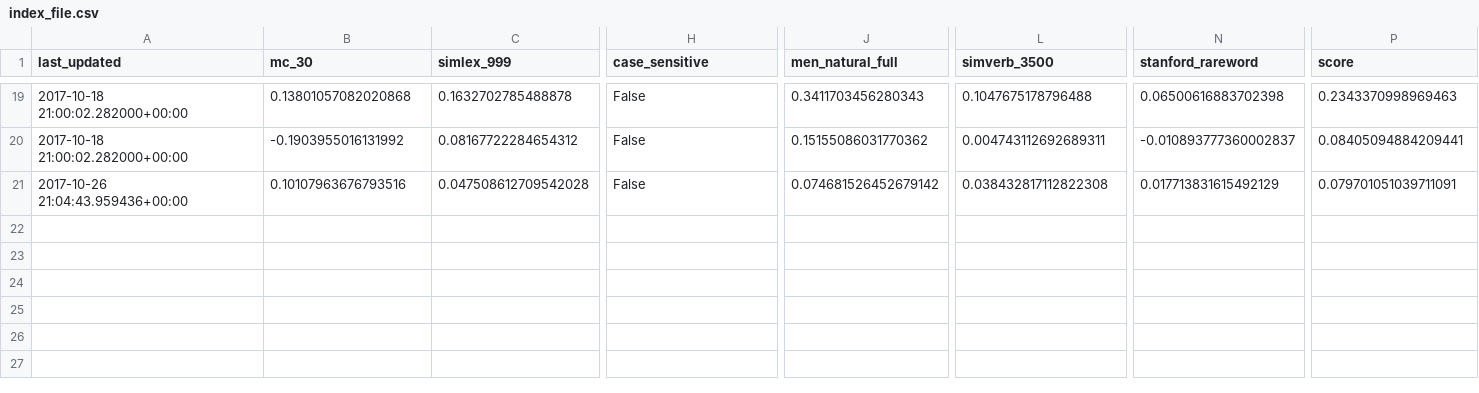
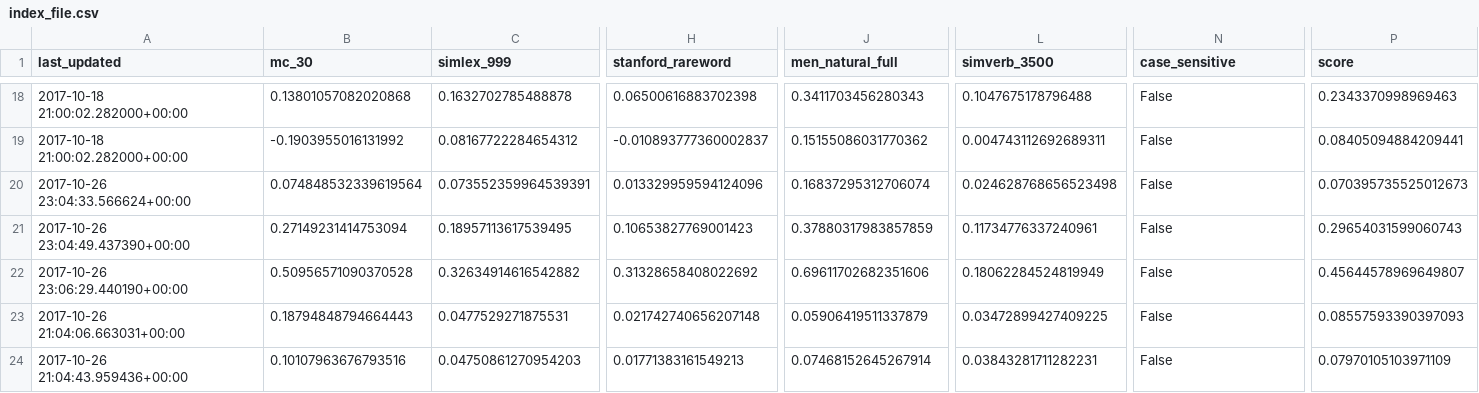
Before and after one commit to JaredFern/VecShare, a CSV file: vecshare/index_file.csv, drawn as a sheet; only a part is shown, gaps mark what is left out; addresses are those after the commit; rows hold the shown columns only; the diff covers the shown part only; the diff names each change by its address in the sheet, - before the commit and + after, or states it on an @@ line.

```diff
--- a/vecshare/index_file.csv
+++ b/vecshare/index_file.csv
-H1: case_sensitive
+H1: stanford_rareword
-N1: stanford_rareword
+N1: case_sensitive
-H18 (stanford_rareword): False
+H18 (stanford_rareword): 0.06500616883702398
-N18 (case_sensitive): 0.06500616883702398
+N18 (case_sensitive): False
-H19 (stanford_rareword): False
+H19 (stanford_rareword): -0.010893777360002837
-N19 (case_sensitive): -0.010893777360002837
+N19 (case_sensitive): False
+row 20: 2017-10-26 23:04:33.566624+00:00 | 0.074848532339619564 | 0.073552359964539391 | 0.013329959594124096 | 0.16837295312706074 | 0.024628768656523498 | False | 0.070395735525012673
+row 21: 2017-10-26 23:04:49.437390+00:00 | 0.27149231414753094 | 0.18957113617539495 | 0.10653827769001423 | 0.37880317983857859 | 0.11734776337240961 | False | 0.29654031599060743
+row 22: 2017-10-26 23:06:29.440190+00:00 | 0.50956571090370528 | 0.32634914616542882 | 0.31328658408022692 | 0.69611702682351606 | 0.18062284524819949 | False | 0.45644578969649807
+row 23: 2017-10-26 21:04:06.663031+00:00 | 0.18794848794664443 | 0.0477529271875531 | 0.021742740656207148 | 0.05906419511337879 | 0.03472899427409225 | False | 0.08557593390397093
-C24 (simlex_999): 0.047508612709542028
+C24 (simlex_999): 0.04750861270954203
-H24 (stanford_rareword): False
+H24 (stanford_rareword): 0.01771383161549213
-J24 (men_natural_full): 0.074681526452679142
+J24 (men_natural_full): 0.07468152645267914
-L24 (simverb_3500): 0.038432817112822308
+L24 (simverb_3500): 0.03843281711282231
-N24 (case_sensitive): 0.017713831615492129
+N24 (case_sensitive): False
-P24 (score): 0.079701051039711091
+P24 (score): 0.07970105103971109
```
Also changed, not shown: 1 removed row and 34 edited cells elsewhere in this file, 1 other file.
